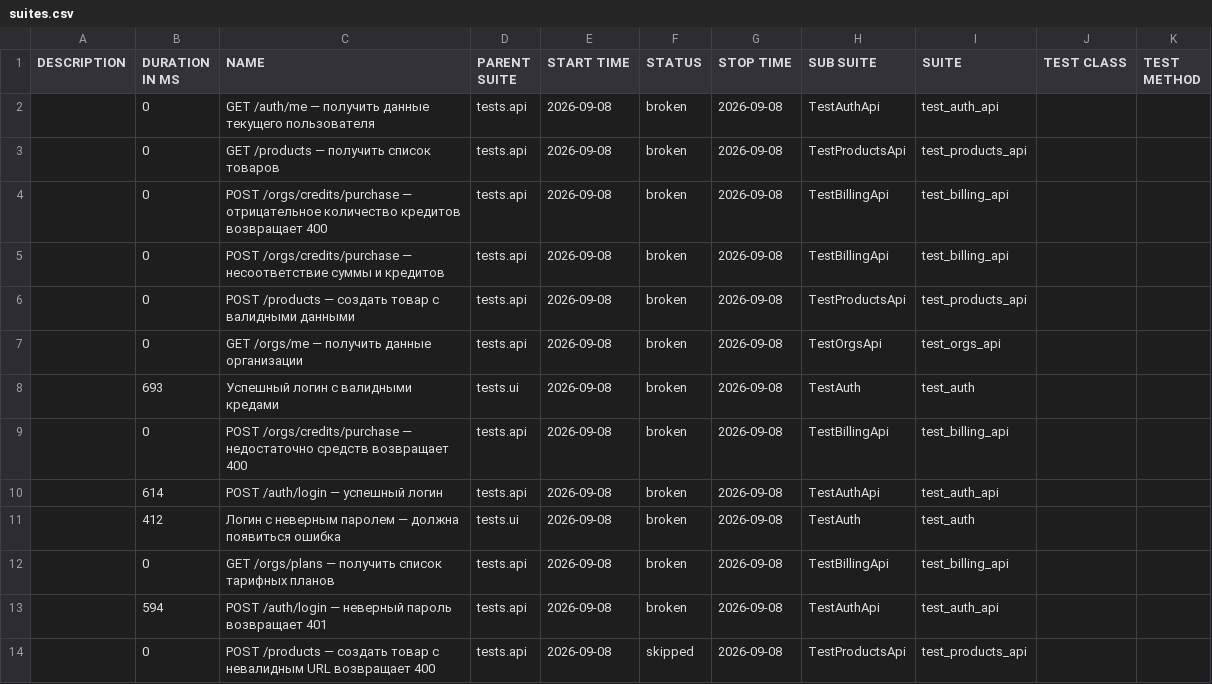
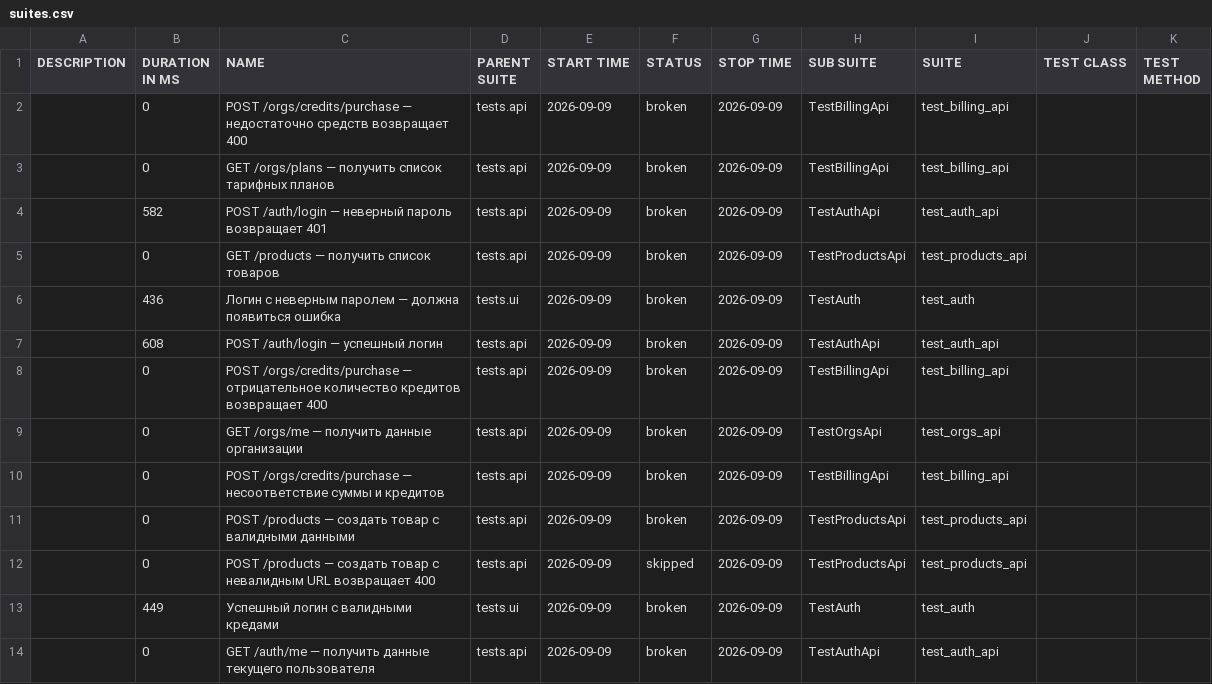
Before and after one commit to Sunaaa1/kartochki-tests, a CSV file: data/suites.csv, drawn as a sheet.

```diff
--- a/data/suites.csv
+++ b/data/suites.csv
@@ -1,14 +1,14 @@
 "DESCRIPTION","DURATION IN MS","NAME","PARENT SUITE","START TIME","STATUS","STOP TIME","SUB SUITE","SUITE","TEST CLASS","TEST METHOD"
-"","0","GET /auth/me — получить данные текущего пользователя","tests.api","2026-09-08","broken","2026-09-08","TestAuthApi","test_auth_api","",""
-"","0","GET /products — получить список товаров","tests.api","2026-09-08","broken","2026-09-08","TestProductsApi","test_products_api","",""
-"","0","POST /orgs/credits/purchase — отрицательное количество кредитов возвращает 400","tests.api","2026-09-08","broken","2026-09-08","TestBillingApi","test_billing_api","",""
-"","0","POST /orgs/credits/purchase — несоответствие суммы и кредитов","tests.api","2026-09-08","broken","2026-09-08","TestBillingApi","test_billing_api","",""
-"","0","POST /products — создать товар с валидными данными","tests.api","2026-09-08","broken","2026-09-08","TestProductsApi","test_products_api","",""
-"","0","GET /orgs/me — получить данные организации","tests.api","2026-09-08","broken","2026-09-08","TestOrgsApi","test_orgs_api","",""
-"","693","Успешный логин с валидными кредами","tests.ui","2026-09-08","broken","2026-09-08","TestAuth","test_auth","",""
-"","0","POST /orgs/credits/purchase — недостаточно средств возвращает 400","tests.api","2026-09-08","broken","2026-09-08","TestBillingApi","test_billing_api","",""
-"","614","POST /auth/login — успешный логин","tests.api","2026-09-08","broken","2026-09-08","TestAuthApi","test_auth_api","",""
-"","412","Логин с неверным паролем — должна появиться ошибка","tests.ui","2026-09-08","broken","2026-09-08","TestAuth","test_auth","",""
-"","0","GET /orgs/plans — получить список тарифных планов","tests.api","2026-09-08","broken","2026-09-08","TestBillingApi","test_billing_api","",""
-"","594","POST /auth/login — неверный пароль возвращает 401","tests.api","2026-09-08","broken","2026-09-08","TestAuthApi","test_auth_api","",""
-"","0","POST /products — создать товар с невалидным URL возвращает 400","tests.api","2026-09-08","skipped","2026-09-08","TestProductsApi","test_products_api","",""
+"","0","POST /orgs/credits/purchase — недостаточно средств возвращает 400","tests.api","2026-09-09","broken","2026-09-09","TestBillingApi","test_billing_api","",""
+"","0","GET /orgs/plans — получить список тарифных планов","tests.api","2026-09-09","broken","2026-09-09","TestBillingApi","test_billing_api","",""
+"","582","POST /auth/login — неверный пароль возвращает 401","tests.api","2026-09-09","broken","2026-09-09","TestAuthApi","test_auth_api","",""
+"","0","GET /products — получить список товаров","tests.api","2026-09-09","broken","2026-09-09","TestProductsApi","test_products_api","",""
+"","436","Логин с неверным паролем — должна появиться ошибка","tests.ui","2026-09-09","broken","2026-09-09","TestAuth","test_auth","",""
+"","608","POST /auth/login — успешный логин","tests.api","2026-09-09","broken","2026-09-09","TestAuthApi","test_auth_api","",""
+"","0","POST /orgs/credits/purchase — отрицательное количество кредитов возвращает 400","tests.api","2026-09-09","broken","2026-09-09","TestBillingApi","test_billing_api","",""
+"","0","GET /orgs/me — получить данные организации","tests.api","2026-09-09","broken","2026-09-09","TestOrgsApi","test_orgs_api","",""
+"","0","POST /orgs/credits/purchase — несоответствие суммы и кредитов","tests.api","2026-09-09","broken","2026-09-09","TestBillingApi","test_billing_api","",""
+"","0","POST /products — создать товар с валидными данными","tests.api","2026-09-09","broken","2026-09-09","TestProductsApi","test_products_api","",""
+"","0","POST /products — создать товар с невалидным URL возвращает 400","tests.api","2026-09-09","skipped","2026-09-09","TestProductsApi","test_products_api","",""
+"","449","Успешный логин с валидными кредами","tests.ui","2026-09-09","broken","2026-09-09","TestAuth","test_auth","",""
+"","0","GET /auth/me — получить данные текущего пользователя","tests.api","2026-09-09","broken","2026-09-09","TestAuthApi","test_auth_api","",""
```
Also changed, not shown: 48 other files.
